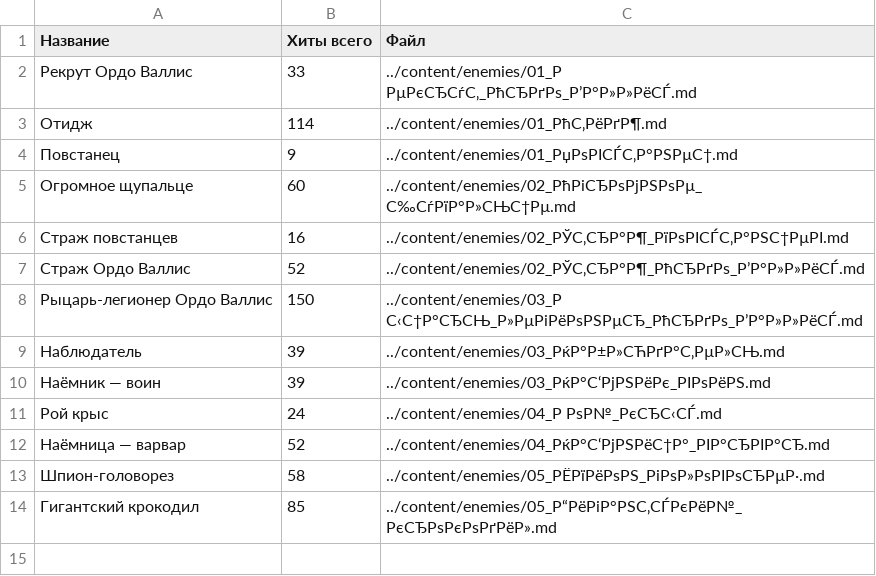
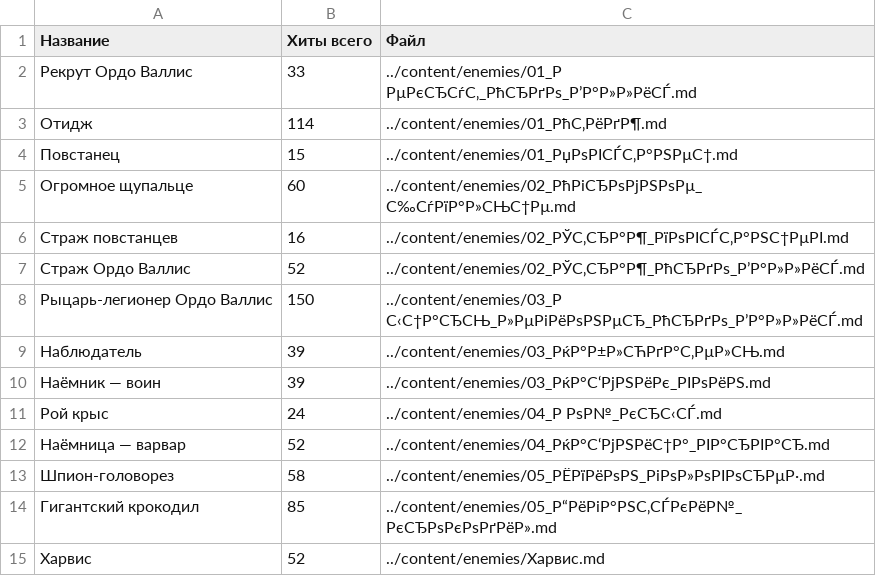
Before and after one commit to Aruzento/Dnd-tools, a CSV file: data/enemies.csv, drawn as a sheet.

```diff
--- a/data/enemies.csv
+++ b/data/enemies.csv
@@ -3,3 +3,3 @@
 Отидж;114;../content/enemies/01_РћС‚РёРґР¶.md
-Повстанец;9;../content/enemies/01_РџРѕРІСЃС‚Р°РЅРµС†.md
+Повстанец;15;../content/enemies/01_РџРѕРІСЃС‚Р°РЅРµС†.md
 Огромное щупальце;60;../content/enemies/02_РћРіСЂРѕРјРЅРѕРµ_С‰СѓРїР°Р»СЊС†Рµ.md
@@ -14 +14,2 @@
 Гигантский крокодил;85;../content/enemies/05_Р“РёРіР°РЅС‚СЃРєРёР№_РєСЂРѕРєРѕРґРёР».md
+Харвис;52;../content/enemies/Харвис.md
```
Also changed, not shown: 18 other files.
